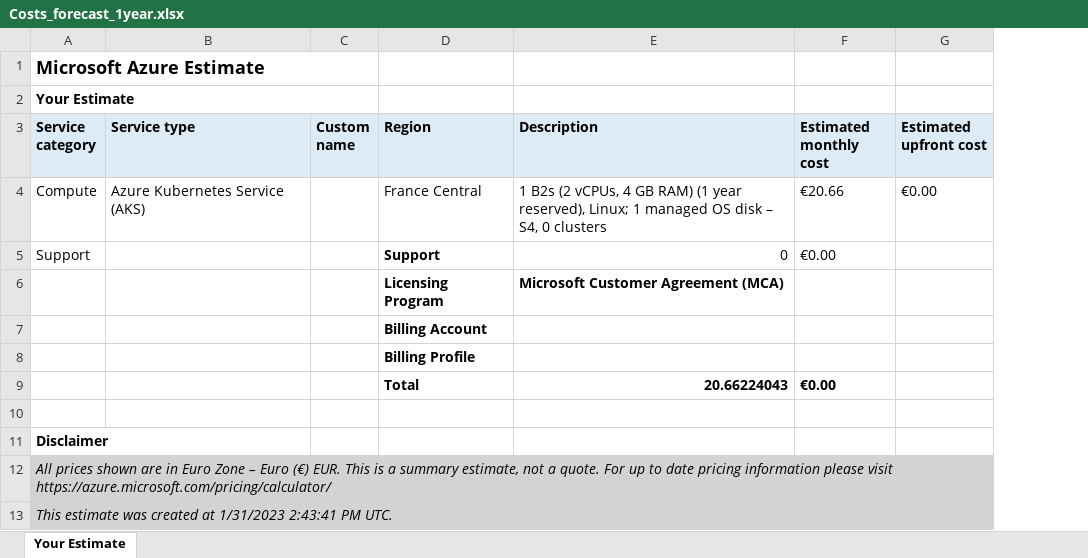
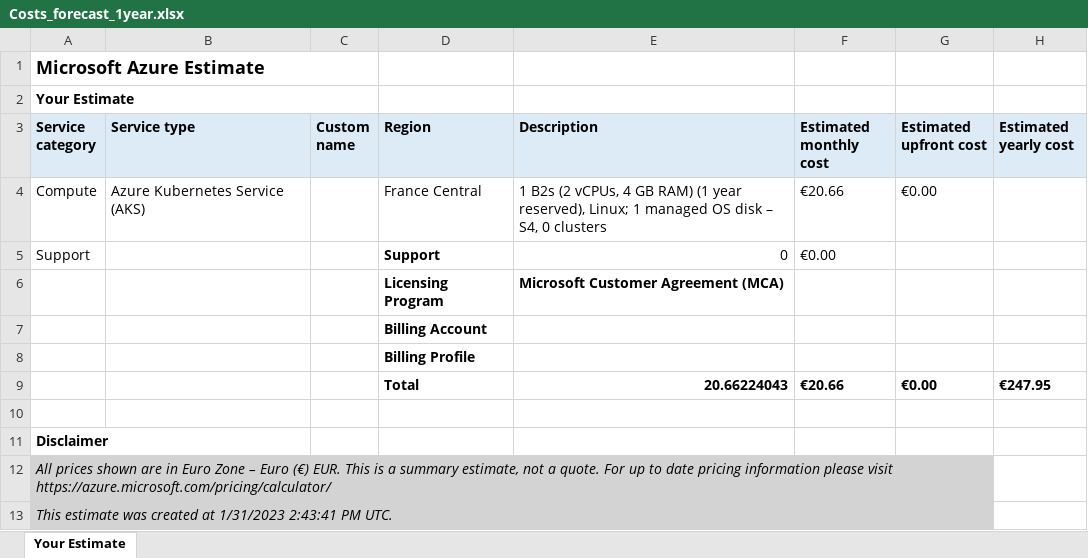
Before and after one commit to simplon-lerouxDunvael/Brief_7, an Excel workbook: Docs/Costs_forecast_1year.xlsx, sheet Your Estimate, drawn as a sheet; values as stored, in another font and other column widths than the file's, no borders; the diff names each change by its address in the sheet, - before the commit and + after, or states it on an @@ line.

```diff
--- a/Docs/Costs_forecast_1year.xlsx (sheet Your Estimate)
+++ b/Docs/Costs_forecast_1year.xlsx (sheet Your Estimate)
+column H (Estimated yearly cost), row 9: €247.95
-F9 (Estimated monthly cost): €0.00
+F9 (Estimated monthly cost): €20.66
-G9 (Estimated upfront cost): (empty)
+G9 (Estimated upfront cost): €0.00
```
Also changed, not shown: Docs/Costs_forecast_3years.xlsx, Docs/Costs_forecast_monthly.xlsx.
